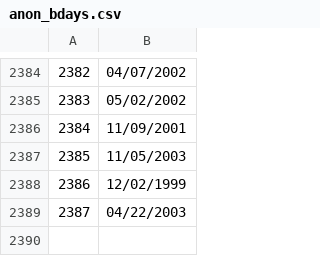
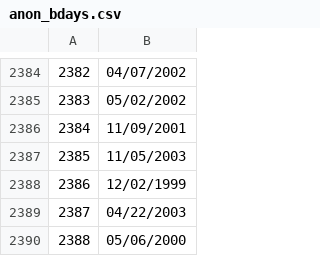
Before and after one commit to satanmyninjas/birthday-paradox, a CSV file: anon_bdays.csv, drawn as a sheet; only a part is shown, gaps mark what is left out; the diff names each change by its address in the sheet, - before the commit and + after, or states it on an @@ line.

Commit message:
Another birthday :,)

```diff
--- a/anon_bdays.csv
+++ b/anon_bdays.csv
+row 2390: 2388 | 05/06/2000
```
